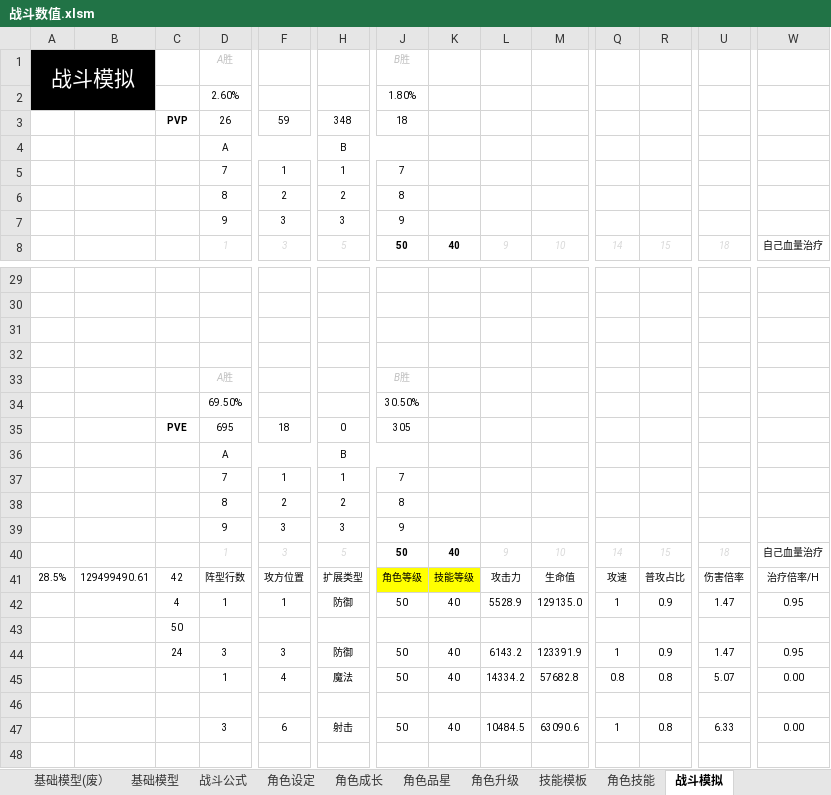
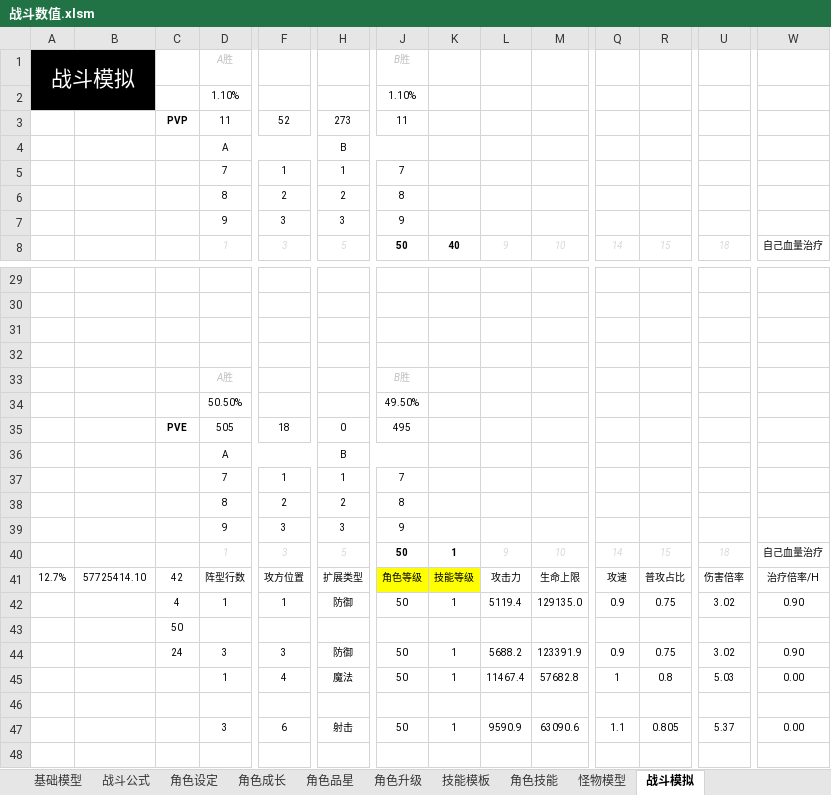
Before and after one commit to woomoody/NumDesTools, an Excel workbook: NumDesTools/doc/战斗数值.xlsm, sheet 战斗模拟, drawn as a sheet; only a part is shown, gaps mark what is left out; values as stored, in another font and other column widths than the file's, no borders; removed rows and columns are numbered as before the commit, all else as after; rows hold the shown columns only; the diff covers the shown part only; the diff names each change by its address in the sheet, - before the commit and + after, or states it on an @@ line.

```diff
--- a/NumDesTools/doc/战斗数值.xlsm (sheet 战斗模拟)
+++ b/NumDesTools/doc/战斗数值.xlsm (sheet 战斗模拟)
+sheet tab: 怪物模型
-row 2:  |  |  | 2.60% |  |  | 1.80%
-row 3:  |  | PVP | 26 | 59 | 348 | 18
+row 2:  |  |  | 1.10% |  |  | 1.10%
+row 3:  |  | PVP | 11 | 52 | 273 | 11
-row 34:  |  |  | 69.50% |  |  | 30.50%
+row 34:  |  |  | 50.50% |  |  | 49.50%
-D35: 695
+D35: 505
-J35: 305
+J35: 495
-K40: 40
+K40: 1
-A41: 28.5%
+A41: 12.7%
-B41: 129499490.61
+B41: 57725414.10
-M41: 生命值
+M41: 生命上限
-K42: 40
+K42: 1
-L42: 5528.9
+L42: 5119.4
-Q42: 1
+Q42: 0.9
-R42: 0.9
+R42: 0.75
-U42: 1.47
+U42: 3.02
-W42: 0.95
+W42: 0.90
-K44:K45: 40
+K44:K45: 1
-L44: 6143.2
+L44: 5688.2
-Q44: 1
+Q44: 0.9
-R44: 0.9
+R44: 0.75
-U44: 1.47
+U44: 3.02
-W44: 0.95
+W44: 0.90
-L45: 14334.2
+L45: 11467.4
-Q45: 0.8
+Q45: 1
-U45: 5.07
+U45: 5.03
-K47: 40
+K47: 1
-L47: 10484.5
+L47: 9590.9
-Q47: 1
+Q47: 1.1
-R47: 0.8
+R47: 0.805
-U47: 6.33
+U47: 5.37
```
Also changed, not shown: 115 edited cells elsewhere in this sheet, sheet 角色成长, sheet 角色升级, sheet 技能模板, sheet 角色设定, sheet 基础模型(废）, sheet 角色技能, formulas that keep their value, charts or pictures, 3 other files.
